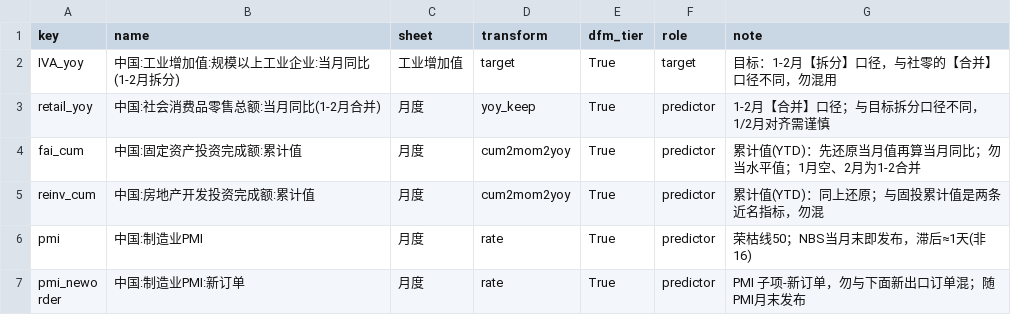
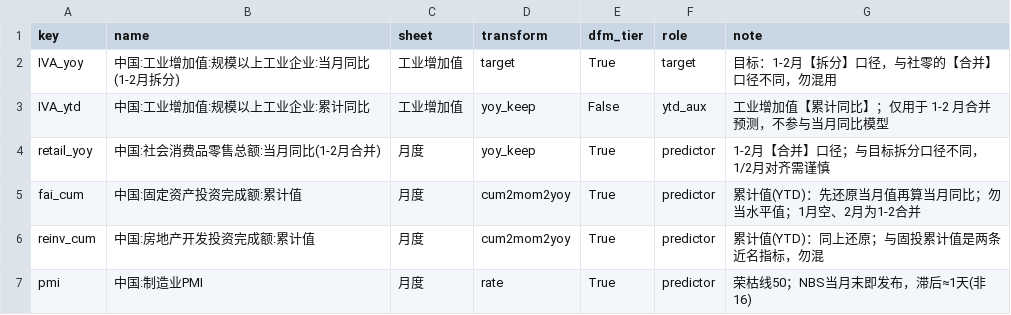
Before and after one commit to 111754ever-dot/Industrial-Forecast, a CSV file: output/indicator_dictionary.csv, drawn as a sheet; only a part is shown; the shorter side is filled out with more unchanged rows; the diff names each change by its address in the sheet, - before the commit and + after, or states it on an @@ line.

```diff
--- a/output/indicator_dictionary.csv
+++ b/output/indicator_dictionary.csv
+row 3: IVA_ytd | 中国:工业增加值:规模以上工业企业:累计同比 | 工业增加值 | yoy_keep | False | ytd_aux | 工业增加值【累计同比】；仅用于 1-2 月合并预测，不参与当月同比模型
```
Also changed, not shown: 1 other file.
